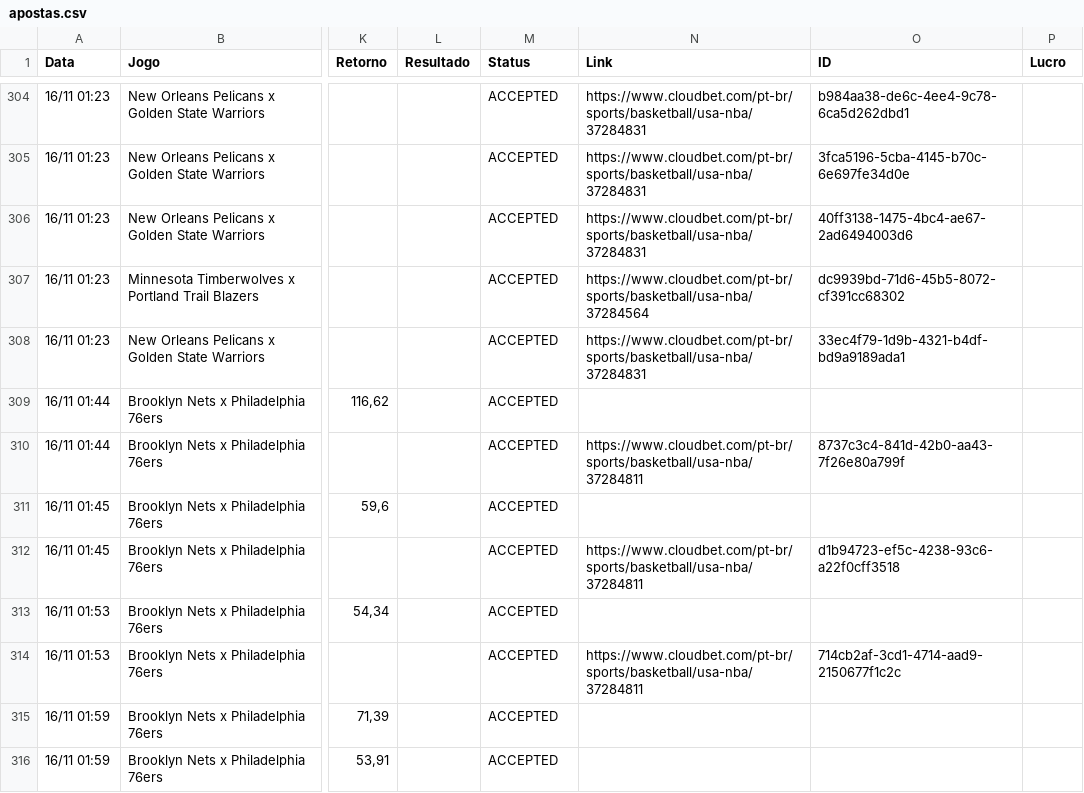
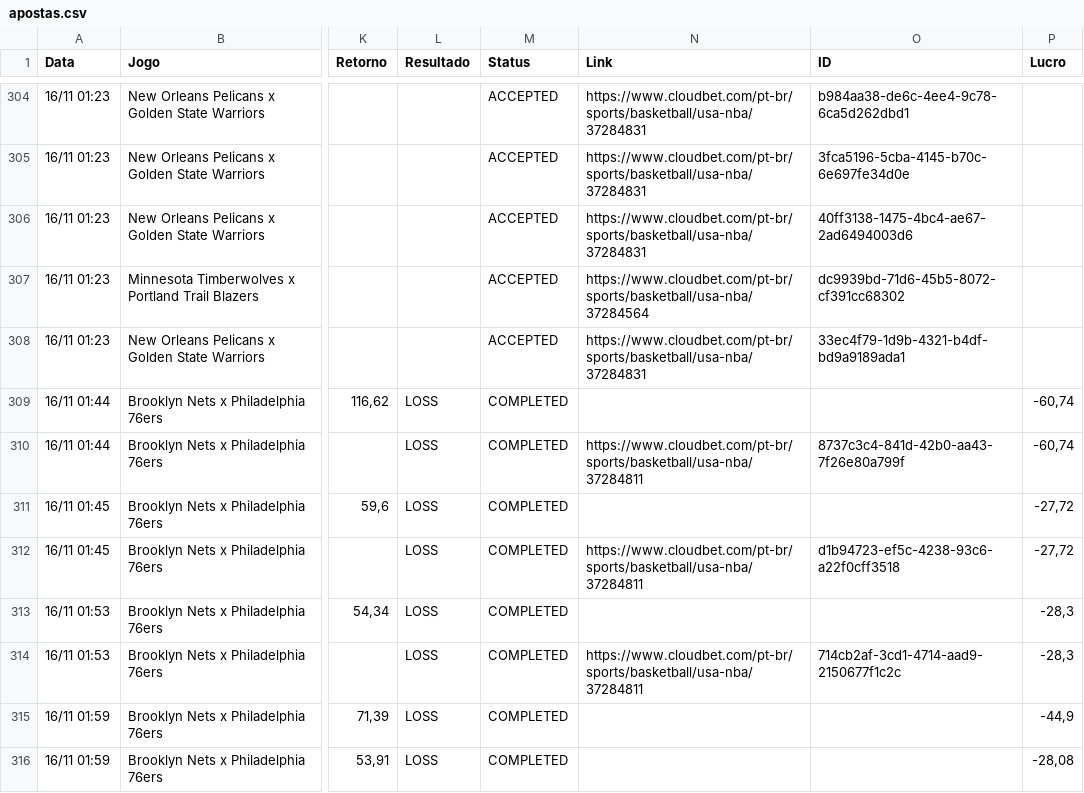
Before and after one commit to paterrx/apostas-espelho, a CSV file: apostas.csv, drawn as a sheet; only a part is shown, gaps mark what is left out; the diff covers the shown part only; the diff names each change by its address in the sheet, - before the commit and + after, or states it on an @@ line.

Commit message:
espelho: sincroniza com o extrato
Co-authored-by: OpenBot <335604065+openbotgit[bot]@users.noreply.github.com>

```diff
--- a/apostas.csv
+++ b/apostas.csv
-L309:L316 (Resultado): (empty)
+L309:L316 (Resultado): LOSS
-M309:M316 (Status): ACCEPTED
+M309:M316 (Status): COMPLETED
-P309:P310 (Lucro): (empty)
+P309:P310 (Lucro): -60,74
-P311:P312 (Lucro): (empty)
+P311:P312 (Lucro): -27,72
-P313:P314 (Lucro): (empty)
+P313:P314 (Lucro): -28,3
-P315 (Lucro): (empty)
+P315 (Lucro): -44,9
-P316 (Lucro): (empty)
+P316 (Lucro): -28,08
```
Also changed, not shown: 30 edited cells elsewhere in this file.
